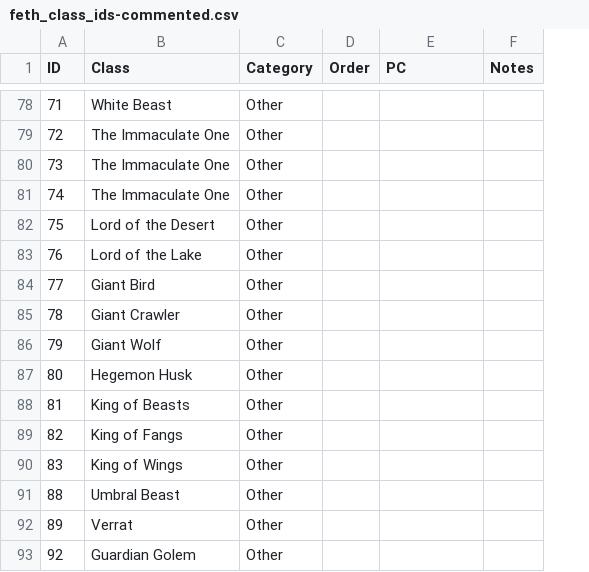
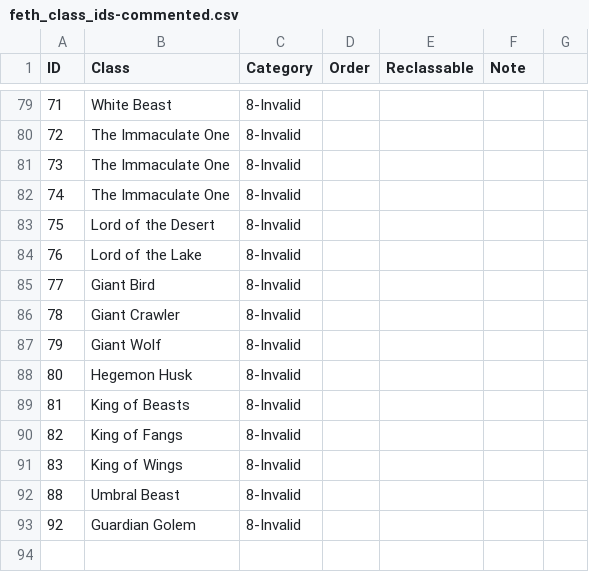
Before and after one commit to 3096/feth-overlays, a CSV file: docs/feth_class_ids-commented.csv, drawn as a sheet; only a part is shown, gaps mark what is left out; removed rows and columns are numbered as before the commit, all else as after; the diff covers the shown part only; the diff names each change by its address in the sheet, - before the commit and + after, or states it on an @@ line.

Commit message:
add gender, remove invalid to class ids names

```diff
--- a/docs/feth_class_ids-commented.csv
+++ b/docs/feth_class_ids-commented.csv
+column G, empty
-E1: PC
+E1: Reclassable
-F1: Notes
+F1: Note
-C79:C92 (Category): Other
+C79:C92 (Category): 8-Invalid
-row 92: 89 | Verrat | Other
-C93 (Category): Other
+C93 (Category): 8-Invalid
```
Also changed, not shown: 1 added row and 91 edited cells elsewhere in this file, 1 other file.
